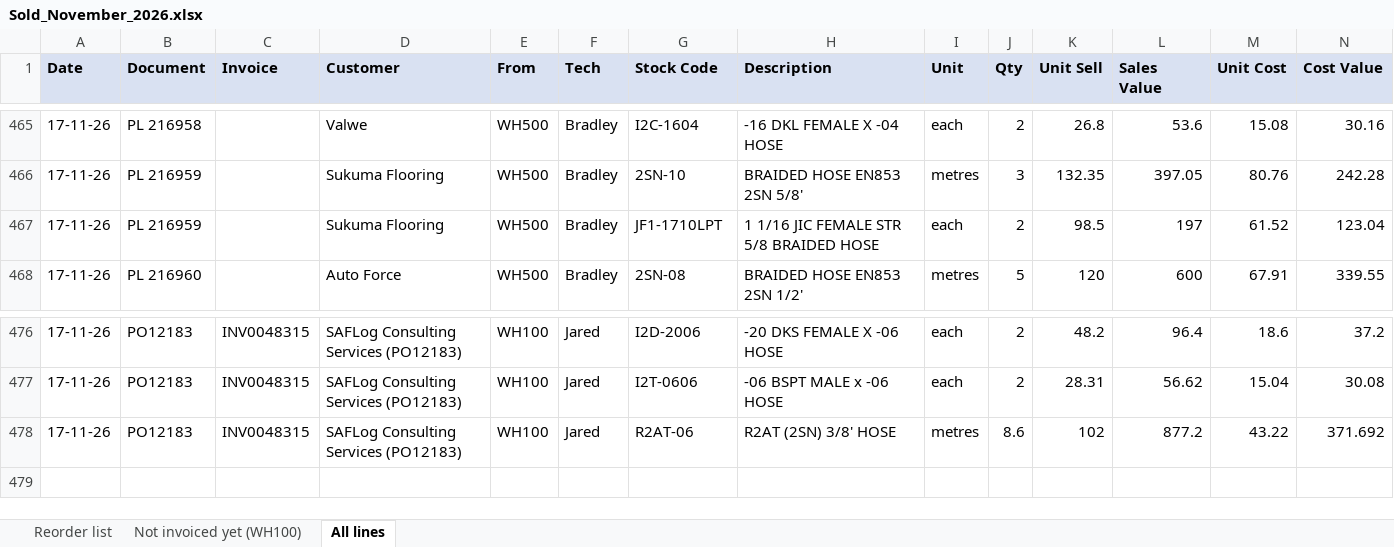
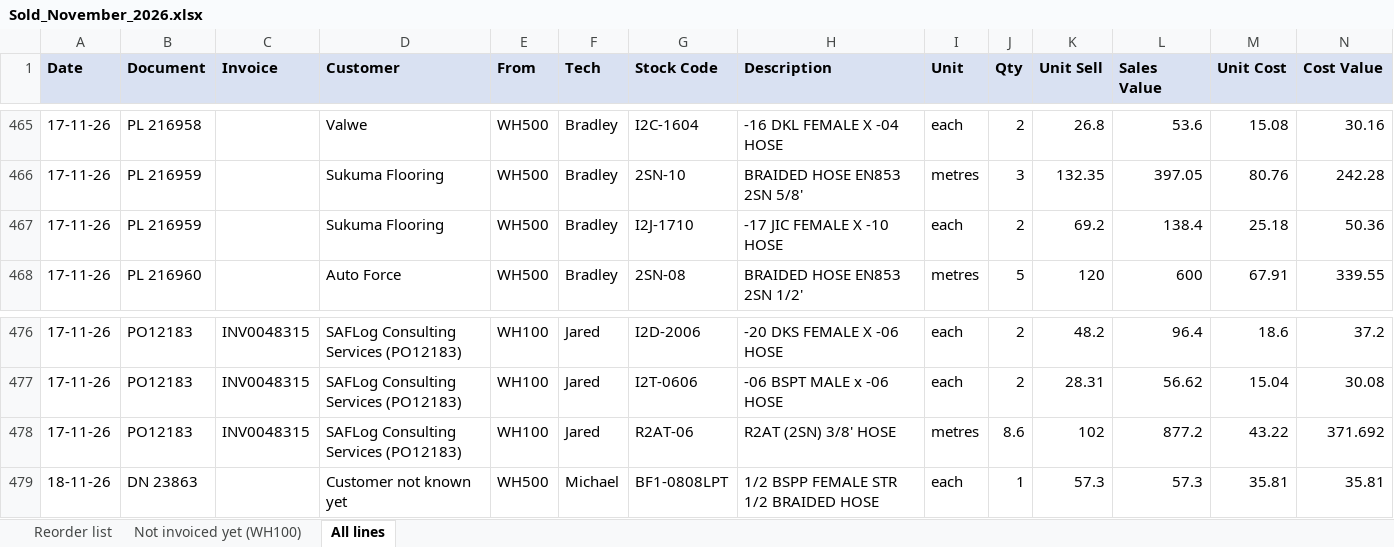
Before and after one commit to MichaelB1300/Pirtek-stock---live, an Excel workbook: Sold_November_2026.xlsx, sheet All lines, drawn as a sheet; only a part is shown, gaps mark what is left out; values as stored, in another font and other column widths than the file's, no borders; the diff names each change by its address in the sheet, - before the commit and + after, or states it on an @@ line.

```diff
--- a/Sold_November_2026.xlsx (sheet All lines)
+++ b/Sold_November_2026.xlsx (sheet All lines)
-G467 (Stock Code): JF1-1710LPT
+G467 (Stock Code): I2J-1710
-H467 (Description): 1 1/16 JIC FEMALE STR 5/8 BRAIDED HOSE
+H467 (Description): -17 JIC FEMALE X -10 HOSE
-K467 (Unit Sell): 98.5
+K467 (Unit Sell): 69.2
-L467 (Sales Value): 197
+L467 (Sales Value): 138.4
-M467 (Unit Cost): 61.52
+M467 (Unit Cost): 25.18
-N467 (Cost Value): 123.04
+N467 (Cost Value): 50.36
+row 479: 18-11-26 | DN 23863 |  | Customer not known yet | WH500 | Michael | BF1-0808LPT | 1/2 BSPP FEMALE STR 1/2 BRAIDED HOSE | each | 1 | 57.3 | 57.3 | 35.81 | 35.81
```
Also changed, not shown: sheet Reorder list, 4 other files.
